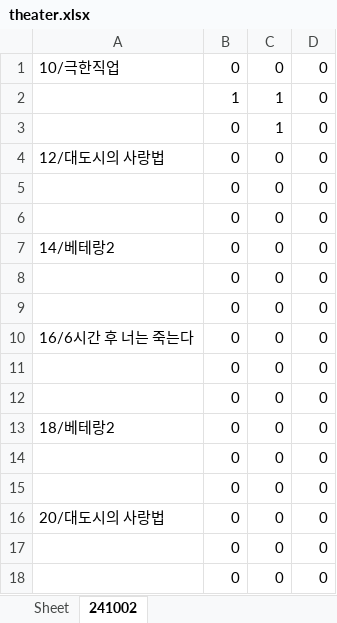
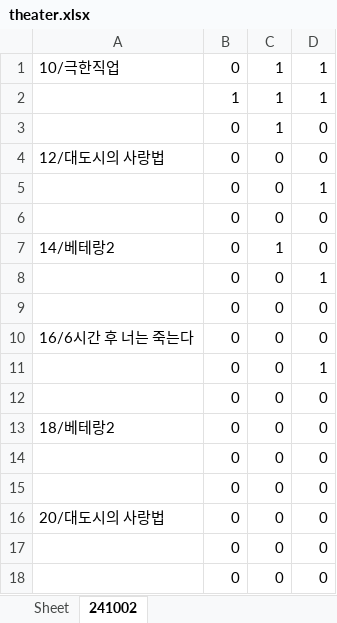
Before and after one commit to jsryan91/DA36-mini1-indiecinema, an Excel workbook: theater/theater.xlsx, sheet 241002, drawn as a sheet; values as stored, in another font and other column widths than the file's, no borders; removed rows and columns are numbered as before the commit, all else as after; the diff names each change by its address in the sheet, - before the commit and + after, or states it on an @@ line.

Commit message:
Feat: check_rev, main_menu, main_menu(1-4, 1-5), theater.xlsx 수정본

```diff
--- a/theater/theater.xlsx (sheet 241002)
+++ b/theater/theater.xlsx (sheet 241002)
-C1: 0
+C1: 1
-D1:D2: 0
+D1:D2: 1
+row 5:  | 0 | 0 | 1
-row 6:  | 0 | 0 | 0
-C7: 0
+C7: 1
-D8: 0
+D8: 1
-D11: 0
+D11: 1
```
Also changed, not shown: 3 other files.
